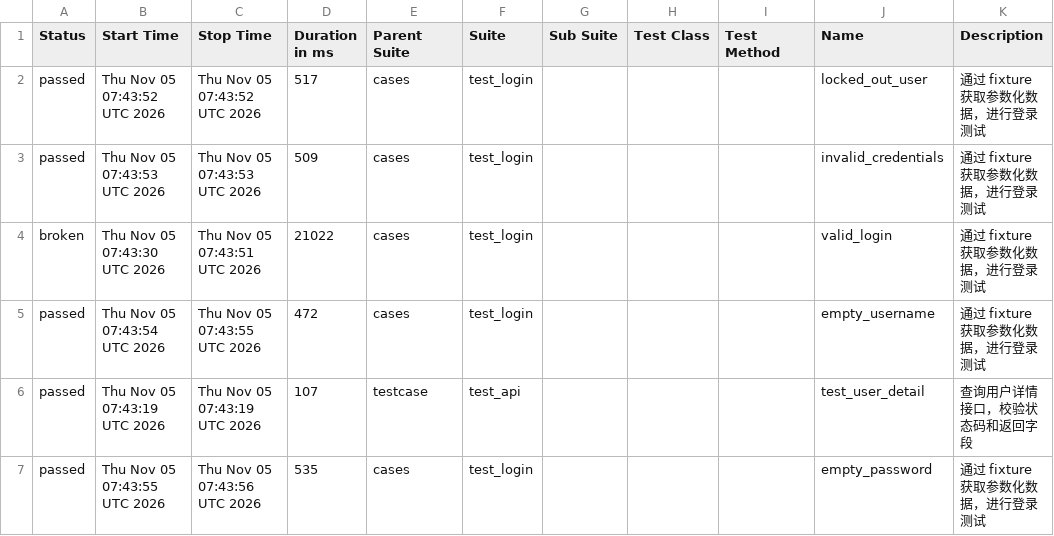
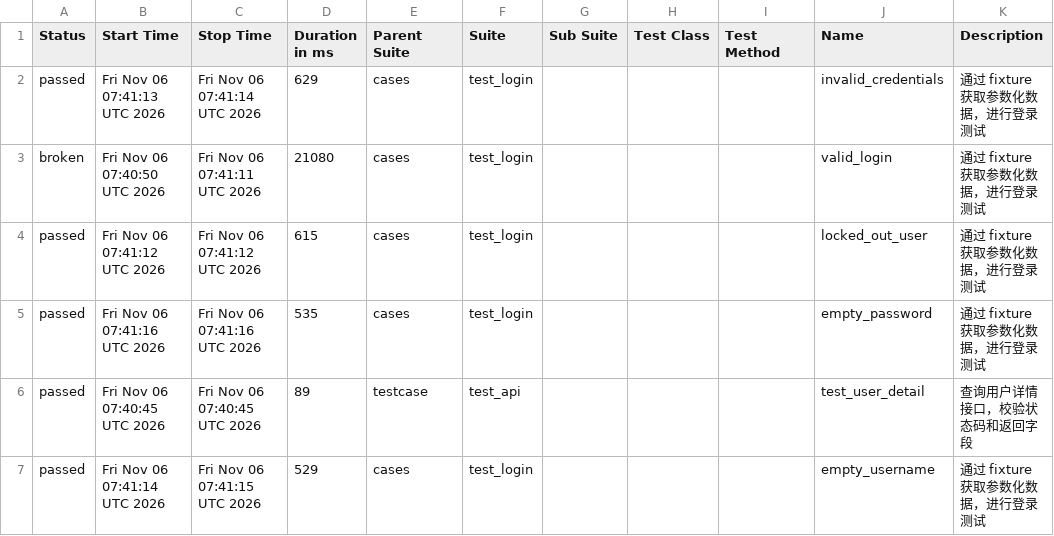
Before and after one commit to Emily8801/my-automation-project, a CSV file: data/suites.csv, drawn as a sheet.

```diff
--- a/data/suites.csv
+++ b/data/suites.csv
@@ -1,7 +1,7 @@
 "Status","Start Time","Stop Time","Duration in ms","Parent Suite","Suite","Sub Suite","Test Class","Test Method","Name","Description"
-"passed","Thu Nov 05 07:43:52 UTC 2026","Thu Nov 05 07:43:52 UTC 2026","517","cases","test_login","","","","locked_out_user","通过 fixture 获取参数化数据，进行登录测试"
-"passed","Thu Nov 05 07:43:53 UTC 2026","Thu Nov 05 07:43:53 UTC 2026","509","cases","test_login","","","","invalid_credentials","通过 fixture 获取参数化数据，进行登录测试"
-"broken","Thu Nov 05 07:43:30 UTC 2026","Thu Nov 05 07:43:51 UTC 2026","21022","cases","test_login","","","","valid_login","通过 fixture 获取参数化数据，进行登录测试"
-"passed","Thu Nov 05 07:43:54 UTC 2026","Thu Nov 05 07:43:55 UTC 2026","472","cases","test_login","","","","empty_username","通过 fixture 获取参数化数据，进行登录测试"
-"passed","Thu Nov 05 07:43:19 UTC 2026","Thu Nov 05 07:43:19 UTC 2026","107","testcase","test_api","","","","test_user_detail","查询用户详情接口，校验状态码和返回字段"
-"passed","Thu Nov 05 07:43:55 UTC 2026","Thu Nov 05 07:43:56 UTC 2026","535","cases","test_login","","","","empty_password","通过 fixture 获取参数化数据，进行登录测试"
+"passed","Fri Nov 06 07:41:13 UTC 2026","Fri Nov 06 07:41:14 UTC 2026","629","cases","test_login","","","","invalid_credentials","通过 fixture 获取参数化数据，进行登录测试"
+"broken","Fri Nov 06 07:40:50 UTC 2026","Fri Nov 06 07:41:11 UTC 2026","21080","cases","test_login","","","","valid_login","通过 fixture 获取参数化数据，进行登录测试"
+"passed","Fri Nov 06 07:41:12 UTC 2026","Fri Nov 06 07:41:12 UTC 2026","615","cases","test_login","","","","locked_out_user","通过 fixture 获取参数化数据，进行登录测试"
+"passed","Fri Nov 06 07:41:16 UTC 2026","Fri Nov 06 07:41:16 UTC 2026","535","cases","test_login","","","","empty_password","通过 fixture 获取参数化数据，进行登录测试"
+"passed","Fri Nov 06 07:40:45 UTC 2026","Fri Nov 06 07:40:45 UTC 2026","89","testcase","test_api","","","","test_user_detail","查询用户详情接口，校验状态码和返回字段"
+"passed","Fri Nov 06 07:41:14 UTC 2026","Fri Nov 06 07:41:15 UTC 2026","529","cases","test_login","","","","empty_username","通过 fixture 获取参数化数据，进行登录测试"
```
Also changed, not shown: 38 other files.
